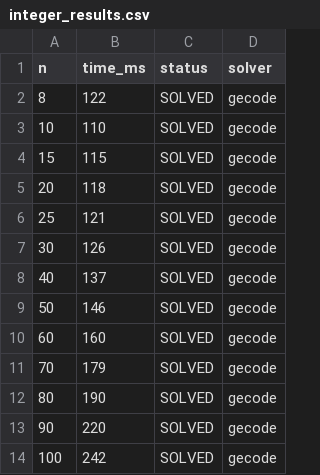
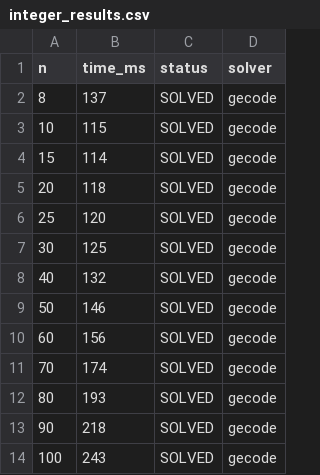
Before and after one commit to lorenzoattolico/nqueens-comparison, a CSV file: results/integer_results.csv, drawn as a sheet.

```diff
--- a/results/integer_results.csv
+++ b/results/integer_results.csv
@@ -1,14 +1,14 @@
 n,time_ms,status,solver
-8,122,SOLVED,gecode
-10,110,SOLVED,gecode
-15,115,SOLVED,gecode
+8,137,SOLVED,gecode
+10,115,SOLVED,gecode
+15,114,SOLVED,gecode
 20,118,SOLVED,gecode
-25,121,SOLVED,gecode
-30,126,SOLVED,gecode
-40,137,SOLVED,gecode
+25,120,SOLVED,gecode
+30,125,SOLVED,gecode
+40,132,SOLVED,gecode
 50,146,SOLVED,gecode
-60,160,SOLVED,gecode
-70,179,SOLVED,gecode
-80,190,SOLVED,gecode
-90,220,SOLVED,gecode
-100,242,SOLVED,gecode
+60,156,SOLVED,gecode
+70,174,SOLVED,gecode
+80,193,SOLVED,gecode
+90,218,SOLVED,gecode
+100,243,SOLVED,gecode
```
Also changed, not shown: results/boolean_results.csv, results/unified_results.csv, 12 other files.
